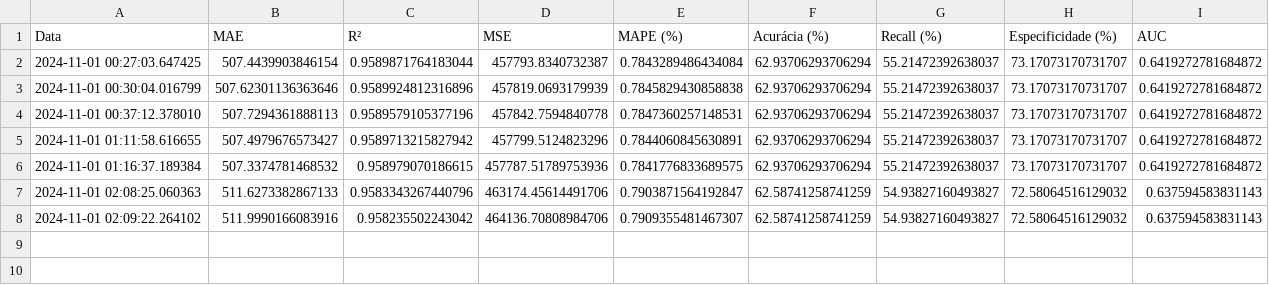
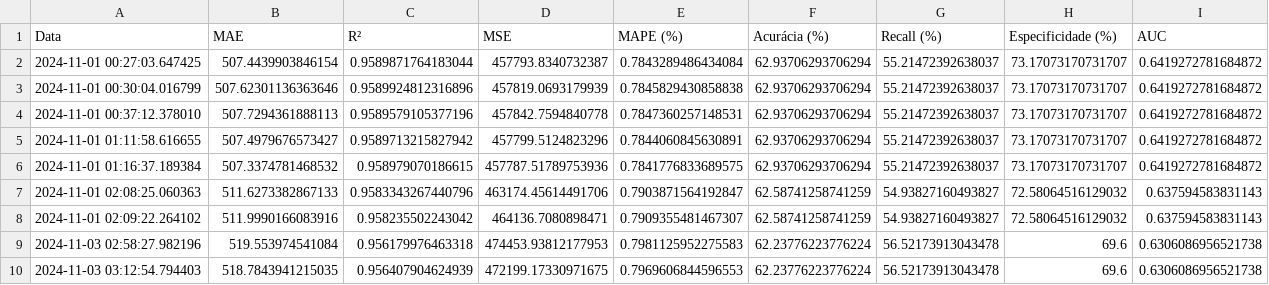
Before and after one commit to IagoPrand1/BOT-OKX, a CSV file: static/imagens/desempenho_modelo.csv, drawn as a sheet.

```diff
--- a/static/imagens/desempenho_modelo.csv
+++ b/static/imagens/desempenho_modelo.csv
@@ -7,2 +7,4 @@ Data,MAE,R²,MSE,MAPE (%),Acurácia (%),Recall (%),Especificidade (%),AUC
 2024-11-01 02:08:25.060363,511.6273382867133,0.9583343267440796,463174.45614491706,0.7903871564192847,62.58741258741259,54.93827160493827,72.58064516129032,0.637594583831143
-2024-11-01 02:09:22.264102,511.9990166083916,0.958235502243042,464136.70808984706,0.7909355481467307,62.58741258741259,54.93827160493827,72.58064516129032,0.637594583831143
+2024-11-01 02:09:22.264102,511.9990166083916,0.958235502243042,464136.7080898471,0.7909355481467307,62.58741258741259,54.93827160493827,72.58064516129032,0.637594583831143
+2024-11-03 02:58:27.982196,519.553974541084,0.956179976463318,474453.93812177953,0.7981125952275583,62.23776223776224,56.52173913043478,69.6,0.6306086956521738
+2024-11-03 03:12:54.794403,518.7843941215035,0.956407904624939,472199.17330971675,0.7969606844596553,62.23776223776224,56.52173913043478,69.6,0.6306086956521738
```
Also changed, not shown: 8 other files.
